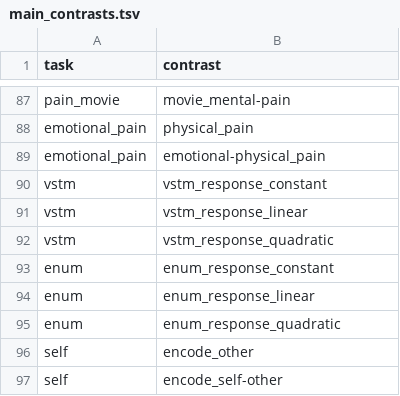
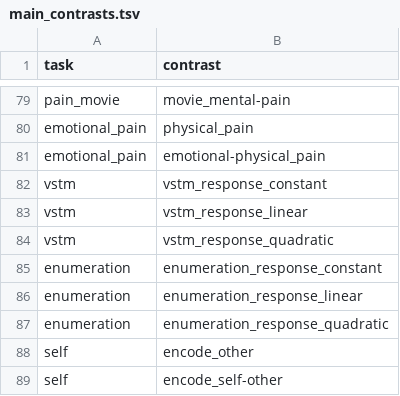
Before and after one commit to individual-brain-charting/public_analysis_code, a TSV file: ibc_data/main_contrasts.tsv, drawn as a sheet; only a part is shown, gaps mark what is left out; removed rows and columns are numbered as before the commit, all else as after; the diff covers the shown part only; the diff names each change by its address in the sheet, - before the commit and + after, or states it on an @@ line.

Commit message:
FIXUP: mtt + enumeration labels

```diff
--- a/ibc_data/main_contrasts.tsv
+++ b/ibc_data/main_contrasts.tsv
-row 93: enum | enum_response_constant
-row 94: enum | enum_response_linear
-row 95: enum | enum_response_quadratic
+row 85: enumeration | enumeration_response_constant
+row 86: enumeration | enumeration_response_linear
+row 87: enumeration | enumeration_response_quadratic
```
Also changed, not shown: 8 removed rows elsewhere in this file.
